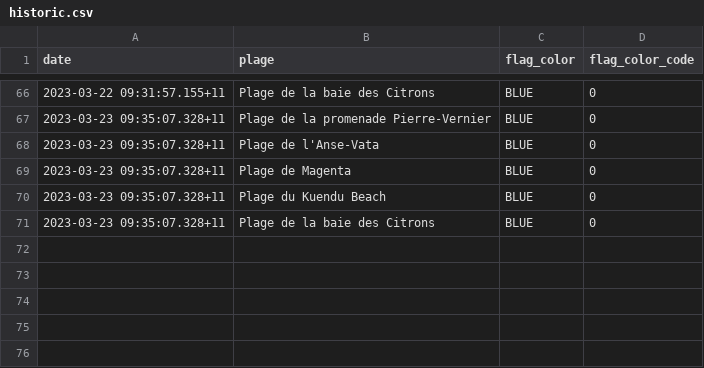
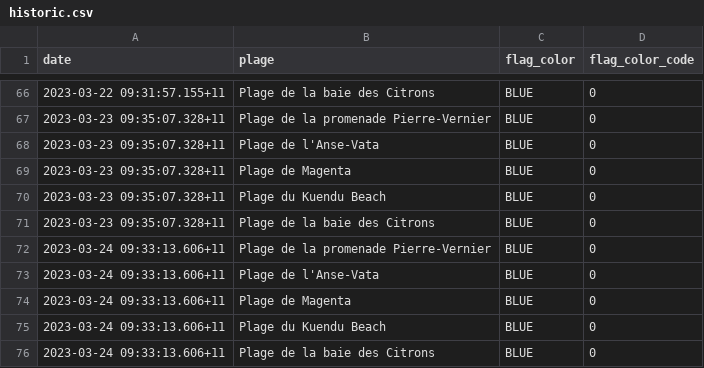
Before and after one commit to adriens/odata-eaux-baignade-noumea, a CSV file: data/historic.csv, drawn as a sheet; only a part is shown, gaps mark what is left out.

Commit message:
💾 Daily kaggle update, cf #1

```diff
--- a/data/historic.csv
+++ b/data/historic.csv
@@ -71 +71,6 @@ date,plage,flag_color,flag_color_code
 2023-03-23 09:35:07.328+11,Plage de la baie des Citrons,BLUE,0
+2023-03-24 09:33:13.606+11,Plage de la promenade Pierre-Vernier,BLUE,0
+2023-03-24 09:33:13.606+11,Plage de l'Anse-Vata,BLUE,0
+2023-03-24 09:33:13.606+11,Plage de Magenta,BLUE,0
+2023-03-24 09:33:13.606+11,Plage du Kuendu Beach,BLUE,0
+2023-03-24 09:33:13.606+11,Plage de la baie des Citrons,BLUE,0
```
